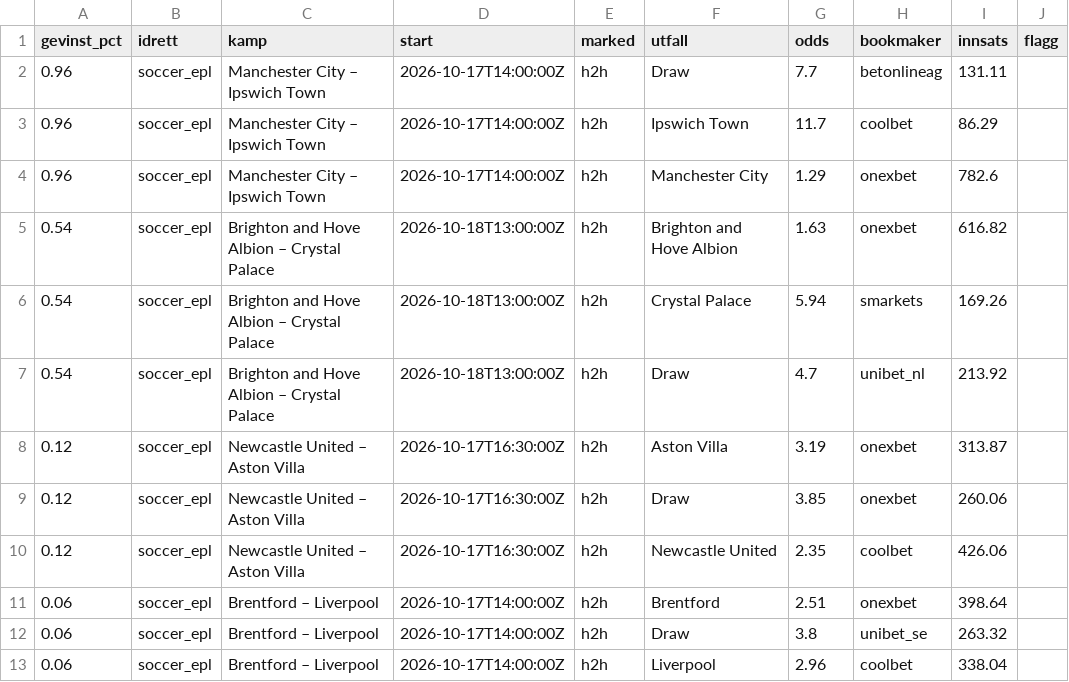
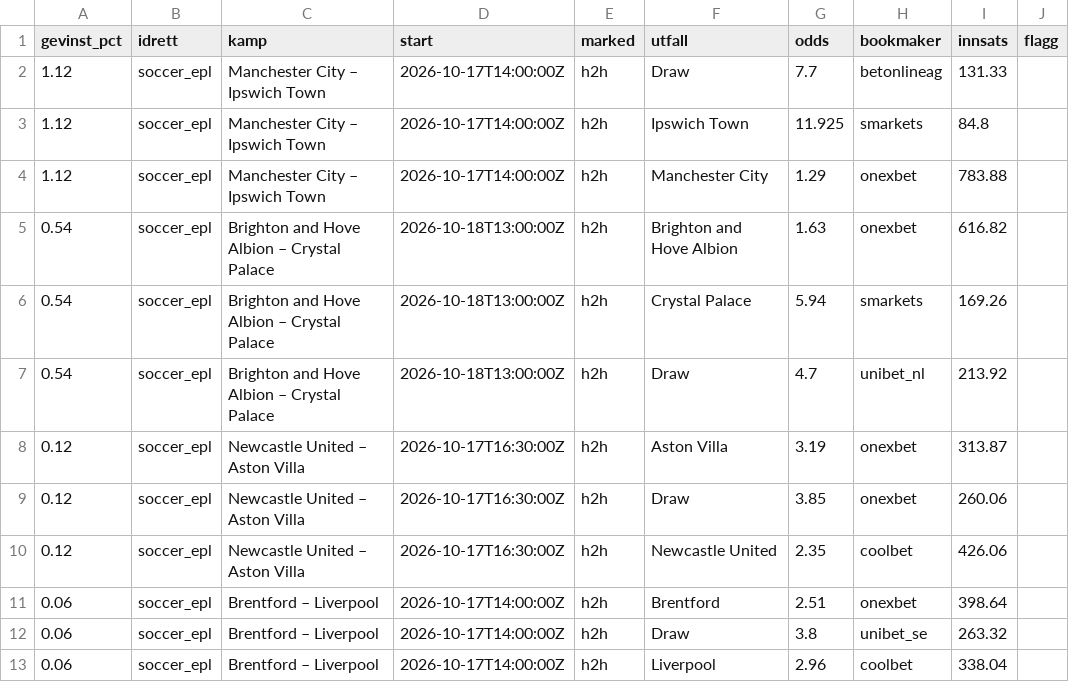
Before and after one commit to Anders1919/odds-scanner, a CSV file: docs/arbitrasje.csv, drawn as a sheet.

```diff
--- a/docs/arbitrasje.csv
+++ b/docs/arbitrasje.csv
@@ -1,5 +1,5 @@
 gevinst_pct,idrett,kamp,start,marked,utfall,odds,bookmaker,innsats,flagg
-0.96,soccer_epl,Manchester City – Ipswich Town,2026-10-17T14:00:00Z,h2h,Draw,7.7,betonlineag,131.11,
-0.96,soccer_epl,Manchester City – Ipswich Town,2026-10-17T14:00:00Z,h2h,Ipswich Town,11.7,coolbet,86.29,
-0.96,soccer_epl,Manchester City – Ipswich Town,2026-10-17T14:00:00Z,h2h,Manchester City,1.29,onexbet,782.6,
+1.12,soccer_epl,Manchester City – Ipswich Town,2026-10-17T14:00:00Z,h2h,Draw,7.7,betonlineag,131.33,
+1.12,soccer_epl,Manchester City – Ipswich Town,2026-10-17T14:00:00Z,h2h,Ipswich Town,11.925,smarkets,84.8,
+1.12,soccer_epl,Manchester City – Ipswich Town,2026-10-17T14:00:00Z,h2h,Manchester City,1.29,onexbet,783.88,
 0.54,soccer_epl,Brighton and Hove Albion – Crystal Palace,2026-10-18T13:00:00Z,h2h,Brighton and Hove Albion,1.63,onexbet,616.82,
```
Also changed, not shown: docs/value.csv, 1 other file.
